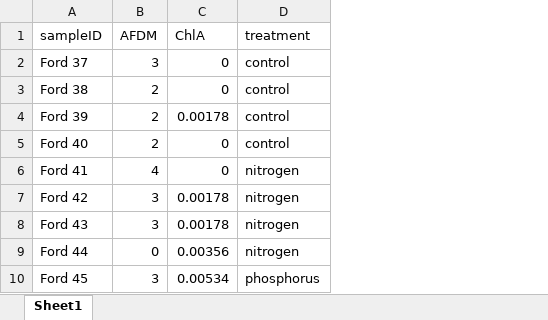
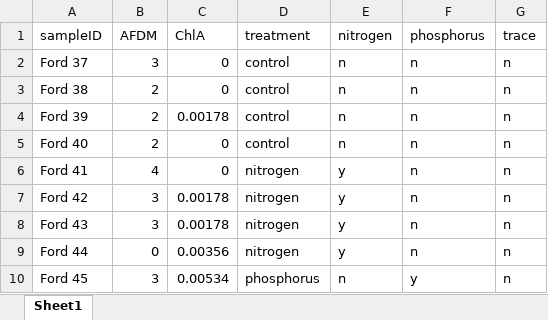
Before and after one commit to ccosgro1/algalanalysis, an Excel workbook: AFDM:ChlA/Compiled Meso Data.xlsx, sheet Sheet1, drawn as a sheet; only a part is shown; values as stored, in another font and other column widths than the file's, no borders; the diff names each change by its address in the sheet, - before the commit and + after, or states it on an @@ line.

```diff
--- a/AFDM:ChlA/Compiled Meso Data.xlsx (sheet Sheet1)
+++ b/AFDM:ChlA/Compiled Meso Data.xlsx (sheet Sheet1)
+column E (nitrogen), rows 2-10: n | n | n | n | y | y | y | y | n
+column F (phosphorus), rows 2-10: n | n | n | n | n | n | n | n | y
+column G (trace), rows 2-10: all n
```
Also changed, not shown: 8 other files.
